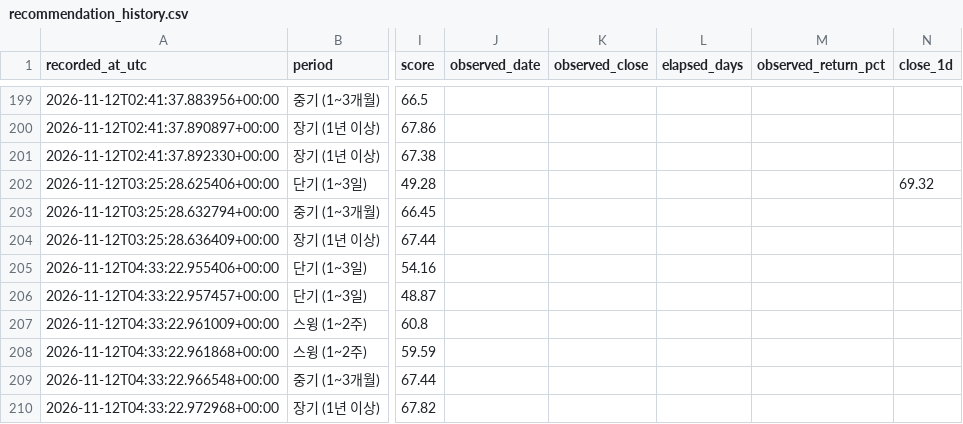
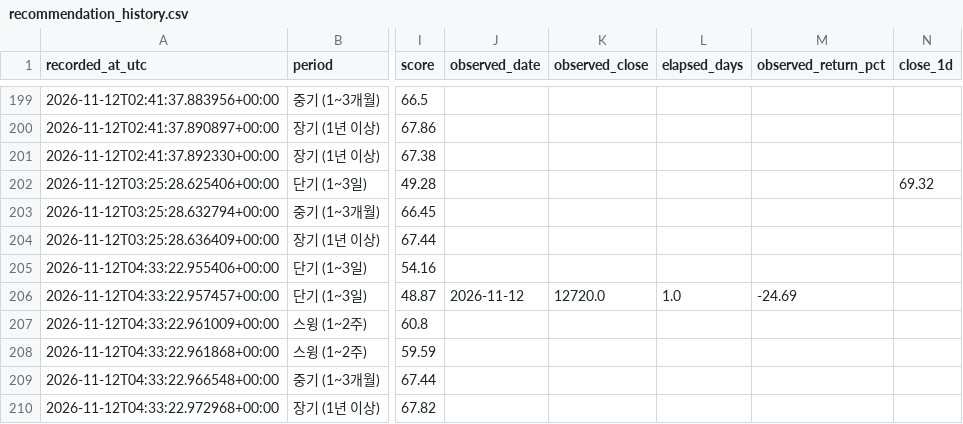
Before and after one commit to knk4304-droid/my-stock-quant, a CSV file: market_scan_data/recommendation_history.csv, drawn as a sheet; only a part is shown, gaps mark what is left out; the diff covers the shown part only; the diff names each change by its address in the sheet, - before the commit and + after, or states it on an @@ line.

```diff
--- a/market_scan_data/recommendation_history.csv
+++ b/market_scan_data/recommendation_history.csv
-J206 (observed_date): (empty)
+J206 (observed_date): 2026-11-12
-K206 (observed_close): (empty)
+K206 (observed_close): 12720.0
-L206 (elapsed_days): (empty)
+L206 (elapsed_days): 1.0
-M206 (observed_return_pct): (empty)
+M206 (observed_return_pct): -24.69
```
Also changed, not shown: 3 added rows and 28 edited cells elsewhere in this file, market_scan_data/last_failures.csv, 4 other files.
